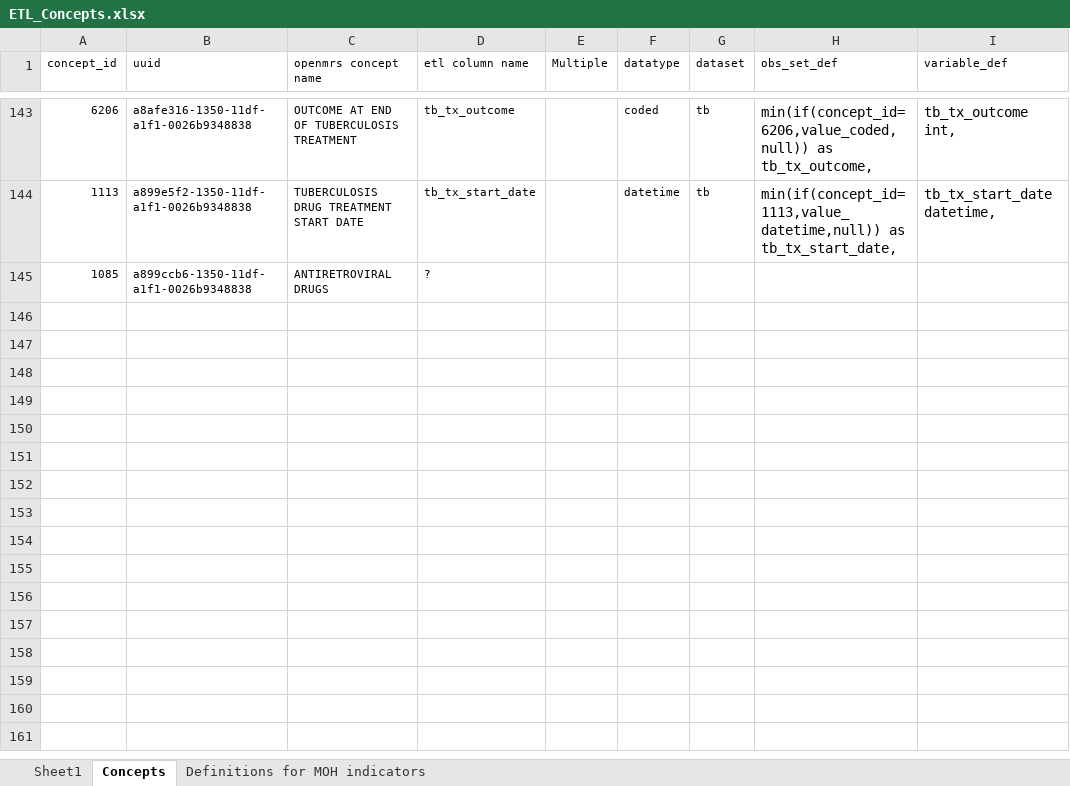
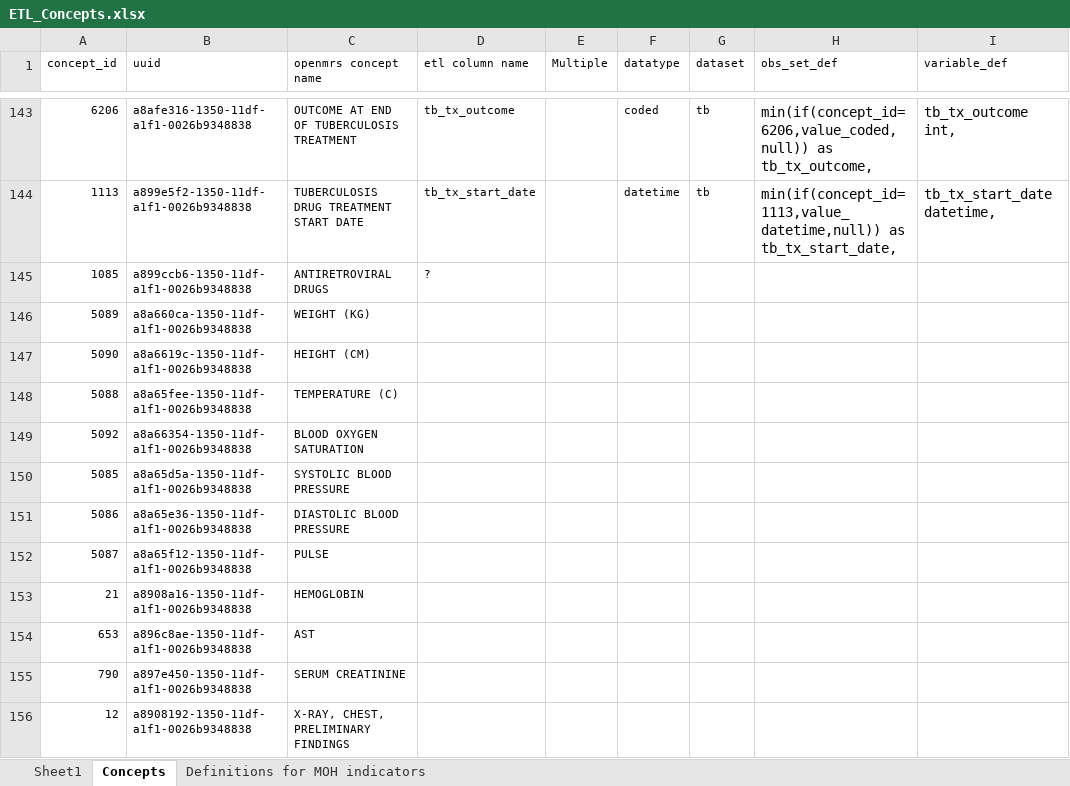
Before and after one commit to AMPATH/etl, an Excel workbook: ETL_Concepts.xlsx, sheet Concepts, drawn as a sheet; only a part is shown, gaps mark what is left out; values as stored, in another font and other column widths than the file's, no borders; the diff names each change by its address in the sheet, - before the commit and + after, or states it on an @@ line.

Commit message:
add etl tables for vitals, labs/imaging

```diff
--- a/ETL_Concepts.xlsx (sheet Concepts)
+++ b/ETL_Concepts.xlsx (sheet Concepts)
+row 146: 5089 | a8a660ca-1350-11df-a1f1-0026b9348838 | WEIGHT (KG)
+row 147: 5090 | a8a6619c-1350-11df-a1f1-0026b9348838 | HEIGHT (CM)
+row 148: 5088 | a8a65fee-1350-11df-a1f1-0026b9348838 | TEMPERATURE (C)
+row 149: 5092 | a8a66354-1350-11df-a1f1-0026b9348838 | BLOOD OXYGEN SATURATION
+row 150: 5085 | a8a65d5a-1350-11df-a1f1-0026b9348838 | SYSTOLIC BLOOD PRESSURE
+row 151: 5086 | a8a65e36-1350-11df-a1f1-0026b9348838 | DIASTOLIC BLOOD PRESSURE
+row 152: 5087 | a8a65f12-1350-11df-a1f1-0026b9348838 | PULSE
+row 153: 21 | a8908a16-1350-11df-a1f1-0026b9348838 | HEMOGLOBIN
+row 154: 653 | a896c8ae-1350-11df-a1f1-0026b9348838 | AST
+row 155: 790 | a897e450-1350-11df-a1f1-0026b9348838 | SERUM CREATININE
+row 156: 12 | a8908192-1350-11df-a1f1-0026b9348838 | X-RAY, CHEST, PRELIMINARY FINDINGS
```
Also changed, not shown: 5 other files.
